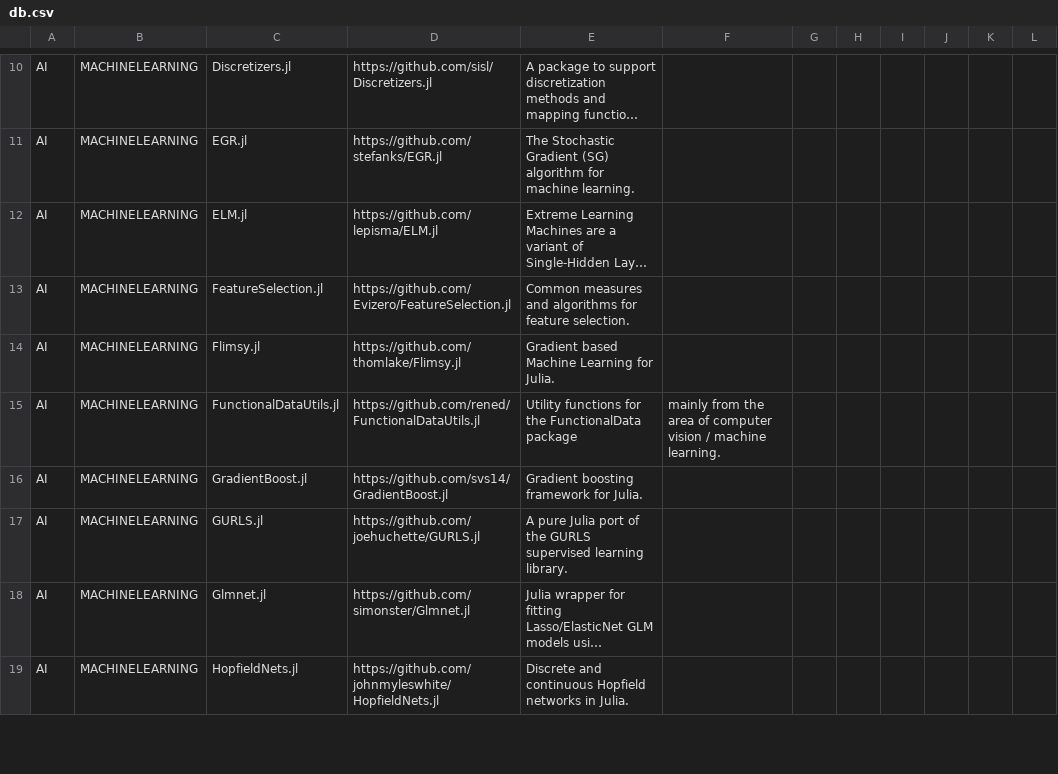
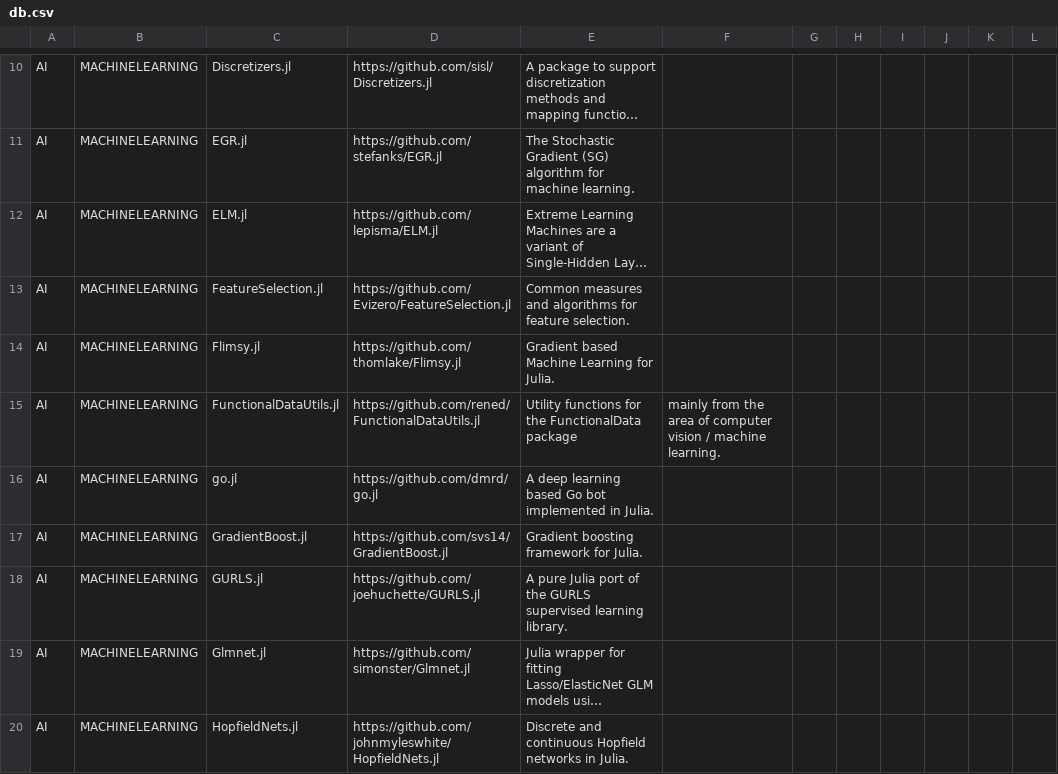
Before and after one commit to svaksha/Julia.jl, a CSV file: db.csv, drawn as a sheet; only a part is shown, gaps mark what is left out; long unchanged cells end in …; the diff covers the shown part only.

```diff
--- a/db.csv
+++ b/db.csv
@@ -15,2 +15,3 @@ AI,MACHINELEARNING,Flimsy.jl,https://github.com/thomlake/Flimsy.jl,Gradient base
 AI,MACHINELEARNING,FunctionalDataUtils.jl,https://github.com/rened/FunctionalDataUtils.jl,Utility functions for the FunctionalData package, mainly from the area of computer vision / machine learning.
+AI,MACHINELEARNING,go.jl,https://github.com/dmrd/go.jl,A deep learning based Go bot implemented in Julia.
 AI,MACHINELEARNING,GradientBoost.jl,https://github.com/svs14/GradientBoost.jl,Gradient boosting framework for Julia.
```
Also changed, not shown: 11 added rows, 1 removed row and 11 edited cells elsewhere in this file, 1 other file.
